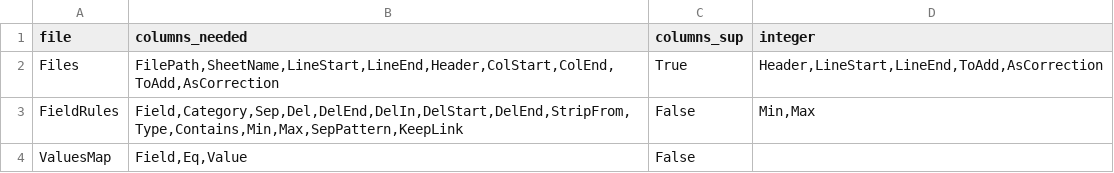
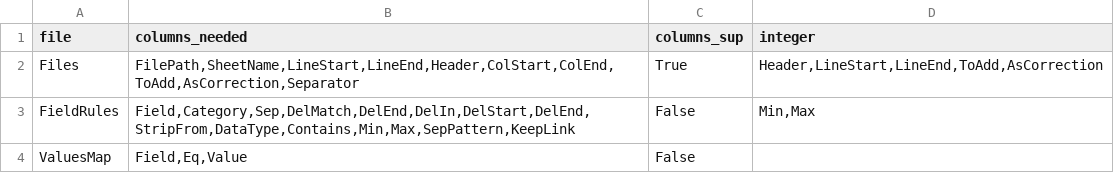
Before and after one commit to LouisLeNezet/files2db, a CSV file: files2db/data/file_orga.csv, drawn as a sheet.

```diff
--- a/files2db/data/file_orga.csv
+++ b/files2db/data/file_orga.csv
@@ -1,4 +1,4 @@
 file,columns_needed,columns_sup,integer
-Files,"FilePath,SheetName,LineStart,LineEnd,Header,ColStart,ColEnd,ToAdd,AsCorrection",True,"Header,LineStart,LineEnd,ToAdd,AsCorrection"
-FieldRules,"Field,Category,Sep,Del,DelEnd,DelIn,DelStart,DelEnd,StripFrom,Type,Contains,Min,Max,SepPattern,KeepLink",False,"Min,Max"
+Files,"FilePath,SheetName,LineStart,LineEnd,Header,ColStart,ColEnd,ToAdd,AsCorrection,Separator",True,"Header,LineStart,LineEnd,ToAdd,AsCorrection"
+FieldRules,"Field,Category,Sep,DelMatch,DelEnd,DelIn,DelStart,DelEnd,StripFrom,DataType,Contains,Min,Max,SepPattern,KeepLink",False,"Min,Max"
 ValuesMap,"Field,Eq,Value",False,""
```
Also changed, not shown: 16 other files.
